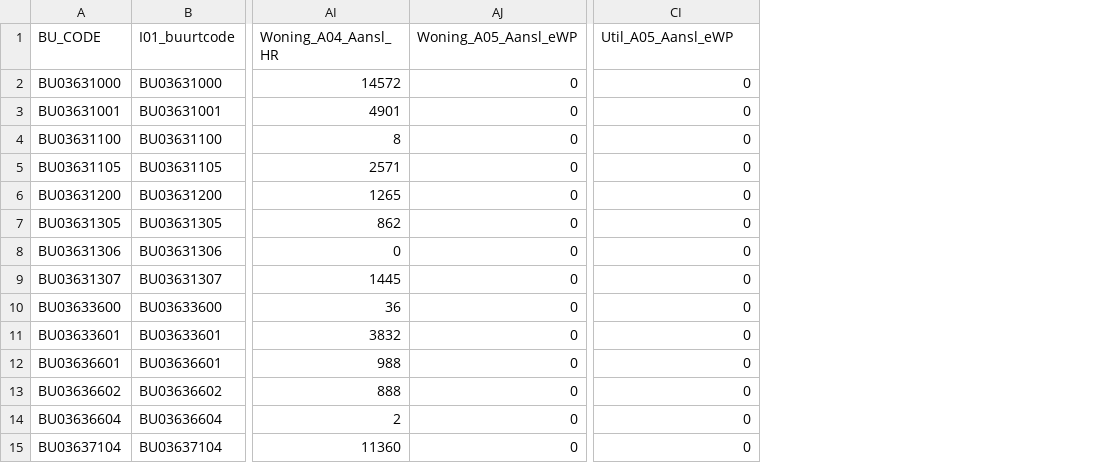
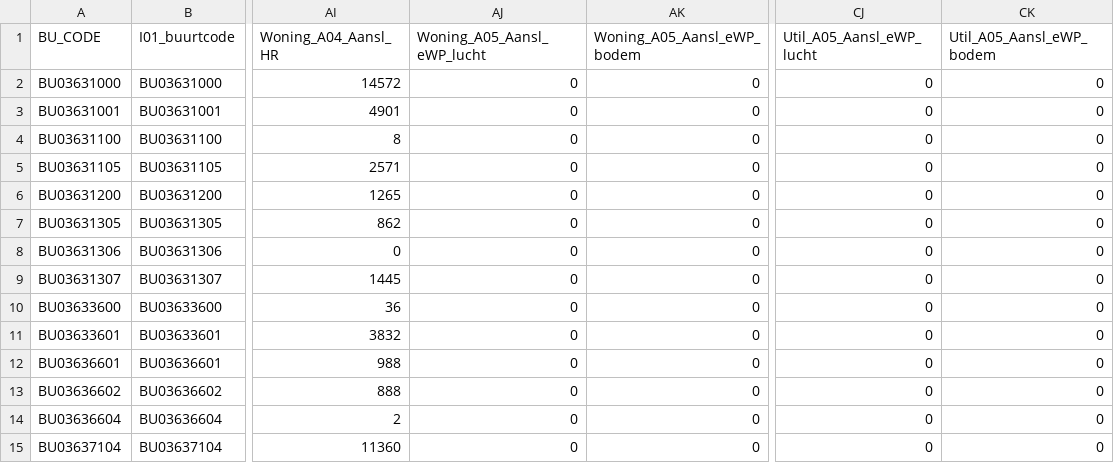
Before and after one commit to mondaine-esdl/vesta-esdl, a CSV file: data/Havenstad/S3a_B_LT30_30/PerPlanRegio_ESDL.csv, drawn as a sheet; only a part is shown, gaps mark what is left out; addresses are those after the commit; the diff names each change by its address in the sheet, - before the commit and + after, or states it on an @@ line.

```diff
--- a/data/Havenstad/S3a_B_LT30_30/PerPlanRegio_ESDL.csv
+++ b/data/Havenstad/S3a_B_LT30_30/PerPlanRegio_ESDL.csv
+column AK (Woning_A05_Aansl_eWP_bodem), rows 2-15: all 0
+column CK (Util_A05_Aansl_eWP_bodem), rows 2-15: all 0
-AJ1: Woning_A05_Aansl_eWP
+AJ1: Woning_A05_Aansl_eWP_lucht
-CJ1: Util_A05_Aansl_eWP
+CJ1: Util_A05_Aansl_eWP_lucht
```
Also changed, not shown: data/Havenstad/S5a_H2_B_hWP/PerPlanRegio_ESDL.csv, 29 other files.
